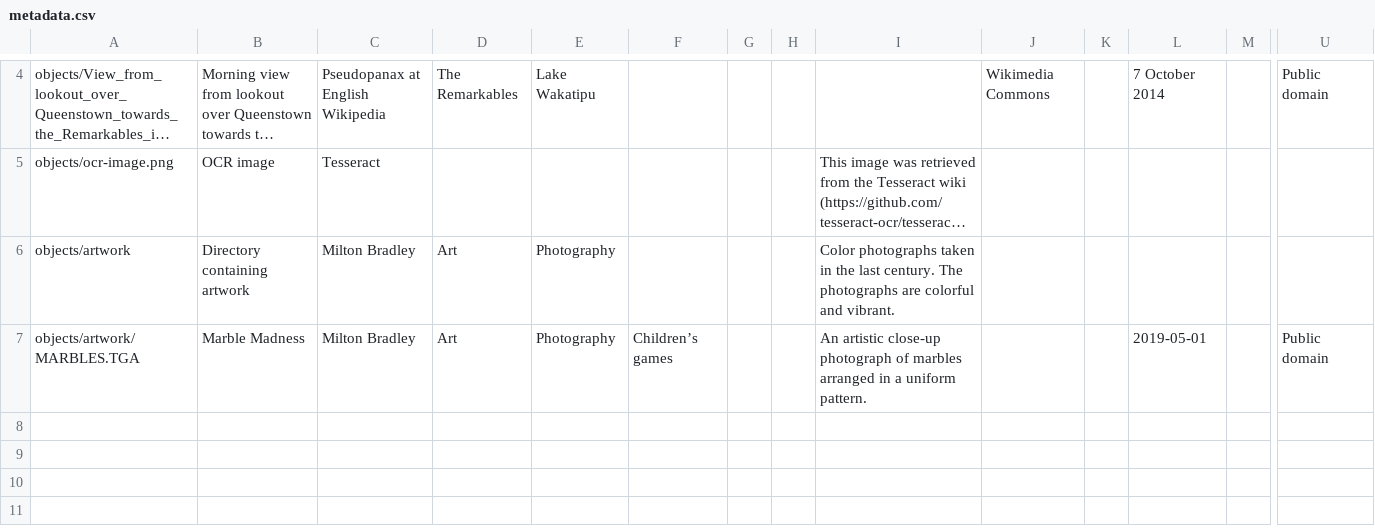
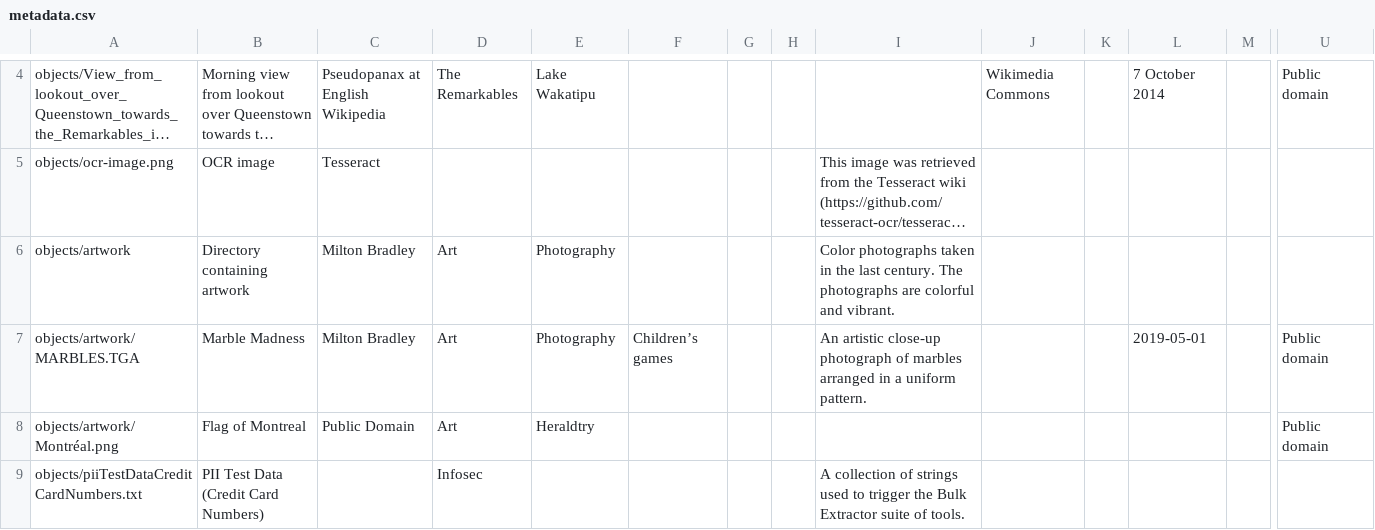
Before and after one commit to artefactual/archivematica-sampledata, a CSV file: SampleTransfers/DemoTransferCSV/metadata/metadata.csv, drawn as a sheet; only a part is shown, gaps mark what is left out; long unchanged cells end in …; rows hold the shown columns only; the diff names each change by its address in the sheet, - before the commit and + after, or states it on an @@ line.

Commit message:
Add sampledata to test diacritics in DC metadata

```diff
--- a/SampleTransfers/DemoTransferCSV/metadata/metadata.csv
+++ b/SampleTransfers/DemoTransferCSV/metadata/metadata.csv
+row 8: objects/artwork/Montréal.png | Flag of Montreal | Public Domain | Art | Heraldtry |  |  |  |  |  |  |  |  | Public domain
+row 9: objects/piiTestDataCreditCardNumbers.txt | PII Test Data (Credit Card Numbers) |  | Infosec |  |  |  |  | A collection of strings used to trigger the Bulk Extractor suite of tools.
```
Also changed, not shown: 11 other files.
